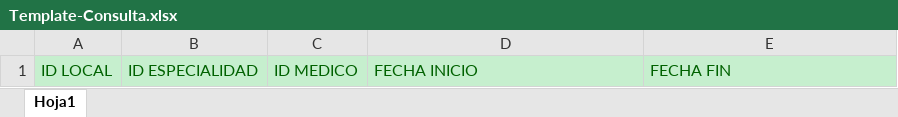
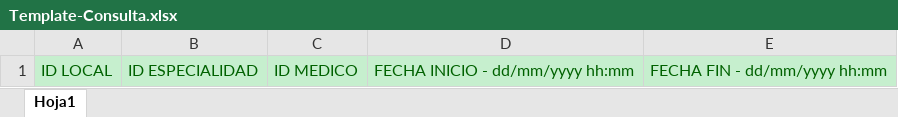
Before and after one commit to leokraken/proyecto, an Excel workbook: SAREM.Web/Template/Template-Consulta.xlsx, sheet Hoja1, drawn as a sheet; values as stored, in another font and other column widths than the file's, no borders; the diff names each change by its address in the sheet, - before the commit and + after, or states it on an @@ line.

Commit message:
Comiteo template carga masiva

```diff
--- a/SAREM.Web/Template/Template-Consulta.xlsx (sheet Hoja1)
+++ b/SAREM.Web/Template/Template-Consulta.xlsx (sheet Hoja1)
-D1: FECHA INICIO
+D1: FECHA INICIO - dd/mm/yyyy hh:mm
-E1: FECHA FIN
+E1: FECHA FIN - dd/mm/yyyy hh:mm
```
